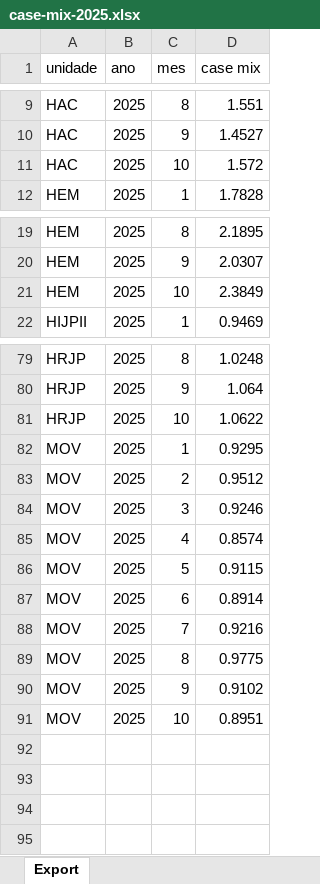
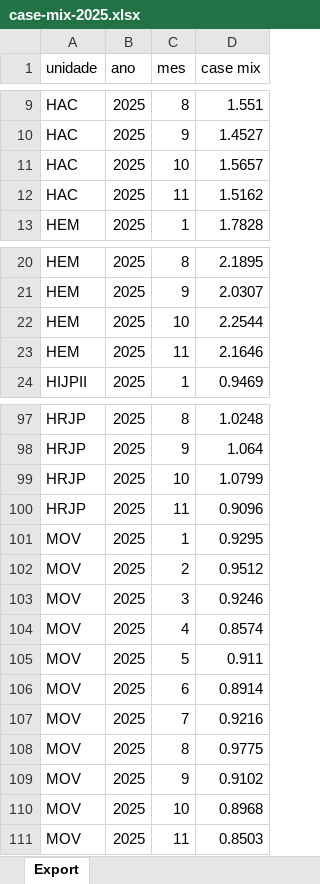
Before and after one commit to transparencia-mg/case-mix, an Excel workbook: upload/case-mix-2025.xlsx, sheet Export, drawn as a sheet; only a part is shown, gaps mark what is left out; values as stored, in another font and other column widths than the file's, no borders; addresses are those after the commit; the diff covers the shown part only; the diff names each change by its address in the sheet, - before the commit and + after, or states it on an @@ line.

```diff
--- a/upload/case-mix-2025.xlsx (sheet Export)
+++ b/upload/case-mix-2025.xlsx (sheet Export)
-D11 (case mix): 1.572
+D11 (case mix): 1.5657
+row 12: HAC | 2025 | 11 | 1.5162
-D22 (case mix): 2.3849
+D22 (case mix): 2.2544
+row 23: HEM | 2025 | 11 | 2.1646
-D99 (case mix): 1.0622
+D99 (case mix): 1.0799
+row 100: HRJP | 2025 | 11 | 0.9096
-D105 (case mix): 0.9115
+D105 (case mix): 0.911
-D110 (case mix): 0.8951
+D110 (case mix): 0.8968
+row 111: MOV | 2025 | 11 | 0.8503
```
Also changed, not shown: 16 added rows and 9 edited cells elsewhere in this sheet.
